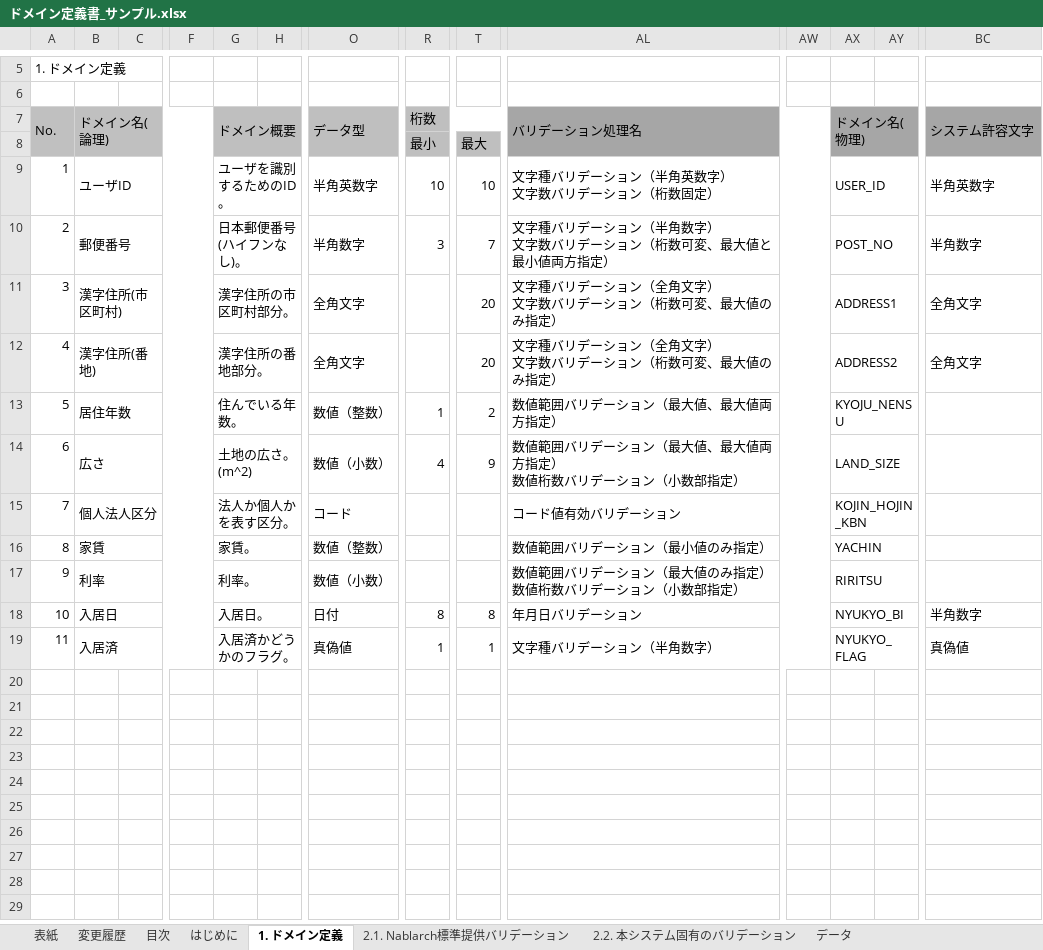
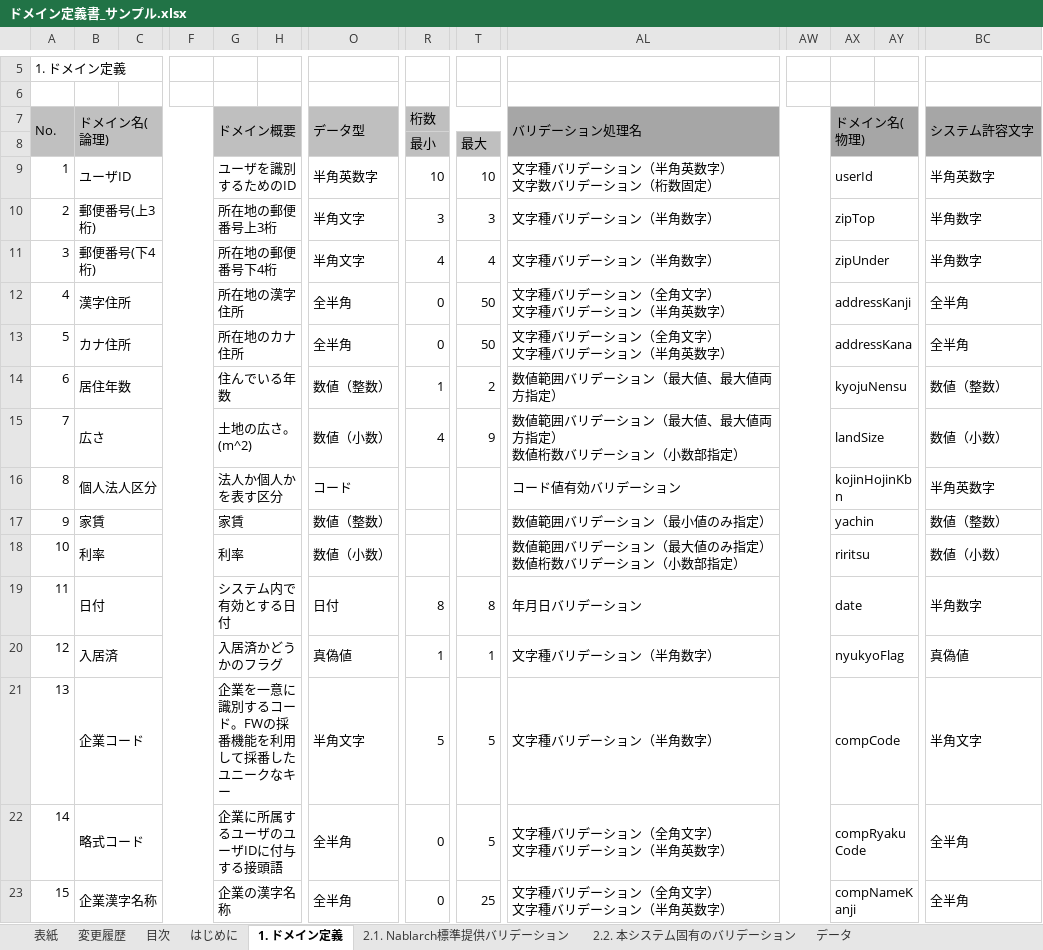
Before and after one commit to nablarch-development-standards/nablarch-development-standards, an Excel workbook: 030_設計ドキュメント/020_サンプル/090_データモデル設計/ドメイン定義書_サンプル.xlsx, sheet 1. ドメイン定義, drawn as a sheet; only a part is shown, gaps mark what is left out; values as stored, in another font and other column widths than the file's, no borders; charts and pictures not drawn; removed rows and columns are numbered as before the commit, all else as after; rows hold the shown columns only; ↵ is a line break in a cell; the diff covers the shown part only; the diff names each change by its address in the sheet, - before the commit and + after, or states it on an @@ line.

```diff
--- a/030_設計ドキュメント/020_サンプル/090_データモデル設計/ドメイン定義書_サンプル.xlsx (sheet 1. ドメイン定義)
+++ b/030_設計ドキュメント/020_サンプル/090_データモデル設計/ドメイン定義書_サンプル.xlsx (sheet 1. ドメイン定義)
-G9: ユーザを識別するためのID。
+G9: ユーザを識別するためのID
-AX9: USER_ID
+AX9: userId
-row 10: 2 | 郵便番号 |  |  | 日本郵便番号(ハイフンなし)。 |  | 半角数字 | 3 | 7 | 文字種バリデーション（半角数字） ↵ 文字数バリデーション（桁数可変、最大値と最小値両方指定） |  | POST_NO |  | 半角数字
-row 11: 3 | 漢字住所(市区町村) |  |  | 漢字住所の市区町村部分。 |  | 全角文字 |  | 20 | 文字種バリデーション（全角文字） ↵ 文字数バリデーション（桁数可変、最大値のみ指定） |  | ADDRESS1 |  | 全角文字
-row 12: 4 | 漢字住所(番地) |  |  | 漢字住所の番地部分。 |  | 全角文字 |  | 20 | 文字種バリデーション（全角文字） ↵ 文字数バリデーション（桁数可変、最大値のみ指定） |  | ADDRESS2 |  | 全角文字
+row 10: 2 | 郵便番号(上3桁) |  |  | 所在地の郵便番号上3桁 |  | 半角文字 | 3 | 3 | 文字種バリデーション（半角数字） |  | zipTop |  | 半角数字
+row 11: 3 | 郵便番号(下4桁) |  |  | 所在地の郵便番号下4桁 |  | 半角文字 | 4 | 4 | 文字種バリデーション（半角数字） |  | zipUnder |  | 半角数字
+row 12: 4 | 漢字住所 |  |  | 所在地の漢字住所 |  | 全半角 | 0 | 50 | 文字種バリデーション（全角文字） ↵ 文字種バリデーション（半角英数字） |  | addressKanji |  | 全半角
+row 13: 5 | カナ住所 |  |  | 所在地のカナ住所 |  | 全半角 | 0 | 50 | 文字種バリデーション（全角文字） ↵ 文字種バリデーション（半角英数字） |  | addressKana |  | 全半角
@@ column A renumbered between rows 14 and 20 @@
-G14: 住んでいる年数。
+G14: 住んでいる年数
-AX14: KYOJU_NENSU
+AX14: kyojuNensu
-BC14: (empty)
+BC14: 数値（整数）
-AX15: LAND_SIZE
+AX15: landSize
-BC15: (empty)
+BC15: 数値（小数）
-G16: 法人か個人かを表す区分。
+G16: 法人か個人かを表す区分
-AX16: KOJIN_HOJIN_KBN
+AX16: kojinHojinKbn
-BC16: (empty)
+BC16: 半角英数字
-G17: 家賃。
+G17: 家賃
-AX17: YACHIN
+AX17: yachin
-BC17: (empty)
+BC17: 数値（整数）
-G18: 利率。
+G18: 利率
-AX18: RIRITSU
+AX18: riritsu
-BC18: (empty)
+BC18: 数値（小数）
-B19: 入居日
+B19: 日付
-G19: 入居日。
+G19: システム内で有効とする日付
-AX19: NYUKYO_BI
+AX19: date
-G20: 入居済かどうかのフラグ。
+G20: 入居済かどうかのフラグ
-AX20: NYUKYO_FLAG
+AX20: nyukyoFlag
+row 21: 13 | 企業コード |  |  | 企業を一意に識別するコード。FWの採番機能を利用して採番したユニークなキー |  | 半角文字 | 5 | 5 | 文字種バリデーション（半角数字） |  | compCode |  | 半角文字
+row 22: 14 | 略式コード |  |  | 企業に所属するユーザのユーザIDに付与する接頭語 |  | 全半角 | 0 | 5 | 文字種バリデーション（全角文字） ↵ 文字種バリデーション（半角英数字） |  | compRyakuCode |  | 全半角
+row 23: 15 | 企業漢字名称 |  |  | 企業の漢字名称 |  | 全半角 | 0 | 25 | 文字種バリデーション（全角文字） ↵ 文字種バリデーション（半角英数字） |  | compNameKanji |  | 全半角
```
Also changed, not shown: 4 added rows and 1 edited cell elsewhere in this sheet, sheet 変更履歴, sheet 2.2. 本システム固有のバリデーション, sheet はじめに, sheet 表紙, sheet 目次, sheet 2.1. Nablarch標準提供バリデーション, charts or pictures.
